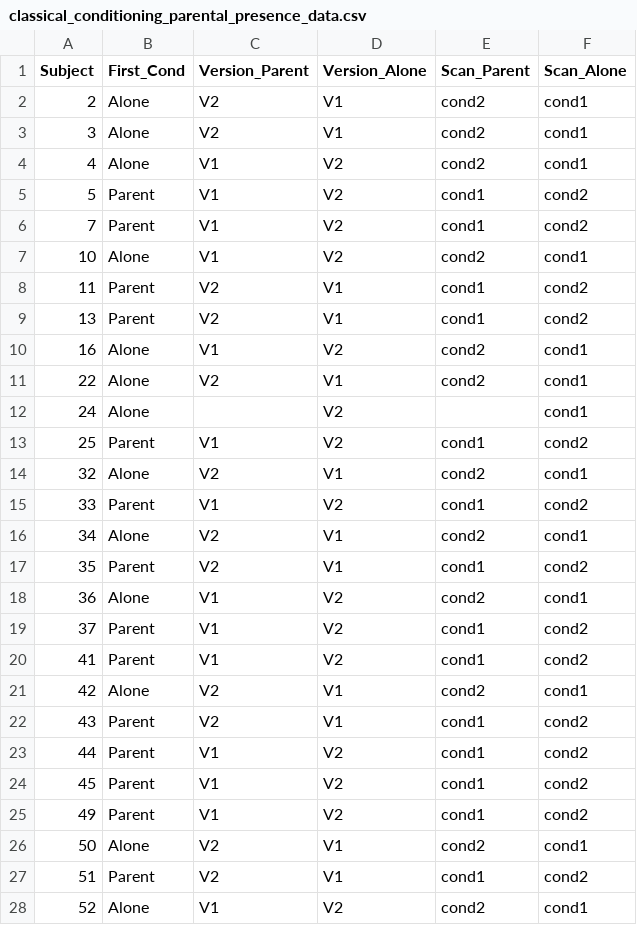
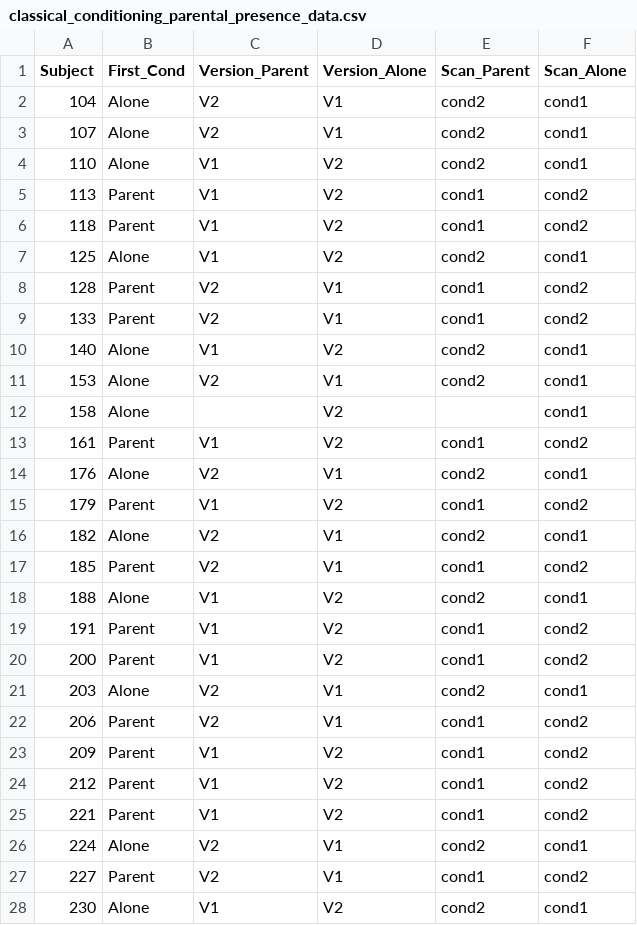
Before and after one commit to LiorAbramson/parental_buffer_aversive_learning, a CSV file: OSF/data/classical_conditioning_parental_presence_data.csv, drawn as a sheet; only a part is shown; the diff covers the shown part only.

```diff
--- a/OSF/data/classical_conditioning_parental_presence_data.csv
+++ b/OSF/data/classical_conditioning_parental_presence_data.csv
@@ -1,28 +1,28 @@
 Subject,First_Cond,Version_Parent,Version_Alone,Scan_Parent,Scan_Alone
-2,Alone,V2,V1,cond2,cond1
-3,Alone,V2,V1,cond2,cond1
-4,Alone,V1,V2,cond2,cond1
-5,Parent,V1,V2,cond1,cond2
-7,Parent,V1,V2,cond1,cond2
-10,Alone,V1,V2,cond2,cond1
-11,Parent,V2,V1,cond1,cond2
-13,Parent,V2,V1,cond1,cond2
-16,Alone,V1,V2,cond2,cond1
-22,Alone,V2,V1,cond2,cond1
-24,Alone,,V2,,cond1
-25,Parent,V1,V2,cond1,cond2
-32,Alone,V2,V1,cond2,cond1
-33,Parent,V1,V2,cond1,cond2
-34,Alone,V2,V1,cond2,cond1
-35,Parent,V2,V1,cond1,cond2
-36,Alone,V1,V2,cond2,cond1
-37,Parent,V1,V2,cond1,cond2
-41,Parent,V1,V2,cond1,cond2
-42,Alone,V2,V1,cond2,cond1
-43,Parent,V2,V1,cond1,cond2
-44,Parent,V1,V2,cond1,cond2
-45,Parent,V1,V2,cond1,cond2
-49,Parent,V1,V2,cond1,cond2
-50,Alone,V2,V1,cond2,cond1
-51,Parent,V2,V1,cond1,cond2
-52,Alone,V1,V2,cond2,cond1
+104,Alone,V2,V1,cond2,cond1
+107,Alone,V2,V1,cond2,cond1
+110,Alone,V1,V2,cond2,cond1
+113,Parent,V1,V2,cond1,cond2
+118,Parent,V1,V2,cond1,cond2
+125,Alone,V1,V2,cond2,cond1
+128,Parent,V2,V1,cond1,cond2
+133,Parent,V2,V1,cond1,cond2
+140,Alone,V1,V2,cond2,cond1
+153,Alone,V2,V1,cond2,cond1
+158,Alone,,V2,,cond1
+161,Parent,V1,V2,cond1,cond2
+176,Alone,V2,V1,cond2,cond1
+179,Parent,V1,V2,cond1,cond2
+182,Alone,V2,V1,cond2,cond1
+185,Parent,V2,V1,cond1,cond2
+188,Alone,V1,V2,cond2,cond1
+191,Parent,V1,V2,cond1,cond2
+200,Parent,V1,V2,cond1,cond2
+203,Alone,V2,V1,cond2,cond1
+206,Parent,V2,V1,cond1,cond2
+209,Parent,V1,V2,cond1,cond2
+212,Parent,V1,V2,cond1,cond2
+221,Parent,V1,V2,cond1,cond2
+224,Alone,V2,V1,cond2,cond1
+227,Parent,V2,V1,cond1,cond2
+230,Alone,V1,V2,cond2,cond1
```
Also changed, not shown: 25 edited cells elsewhere in this file, OSF/data/valid_fmri_participant_list.csv, 18 other files.
